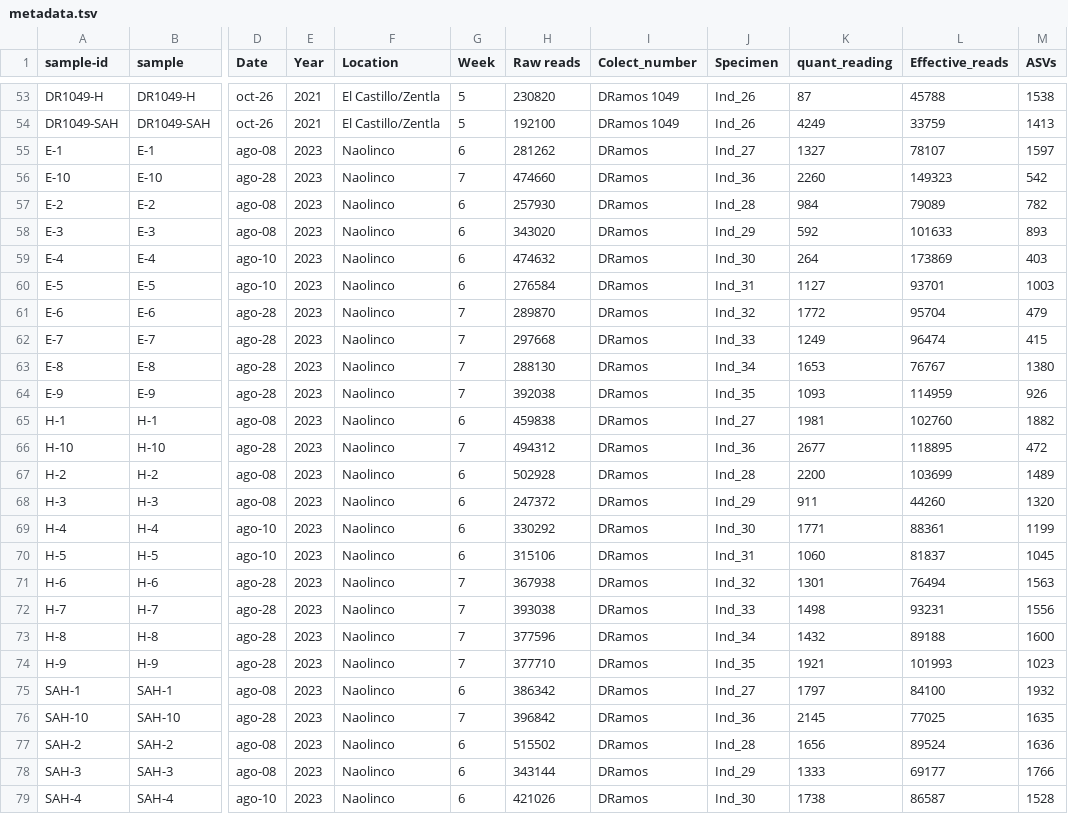
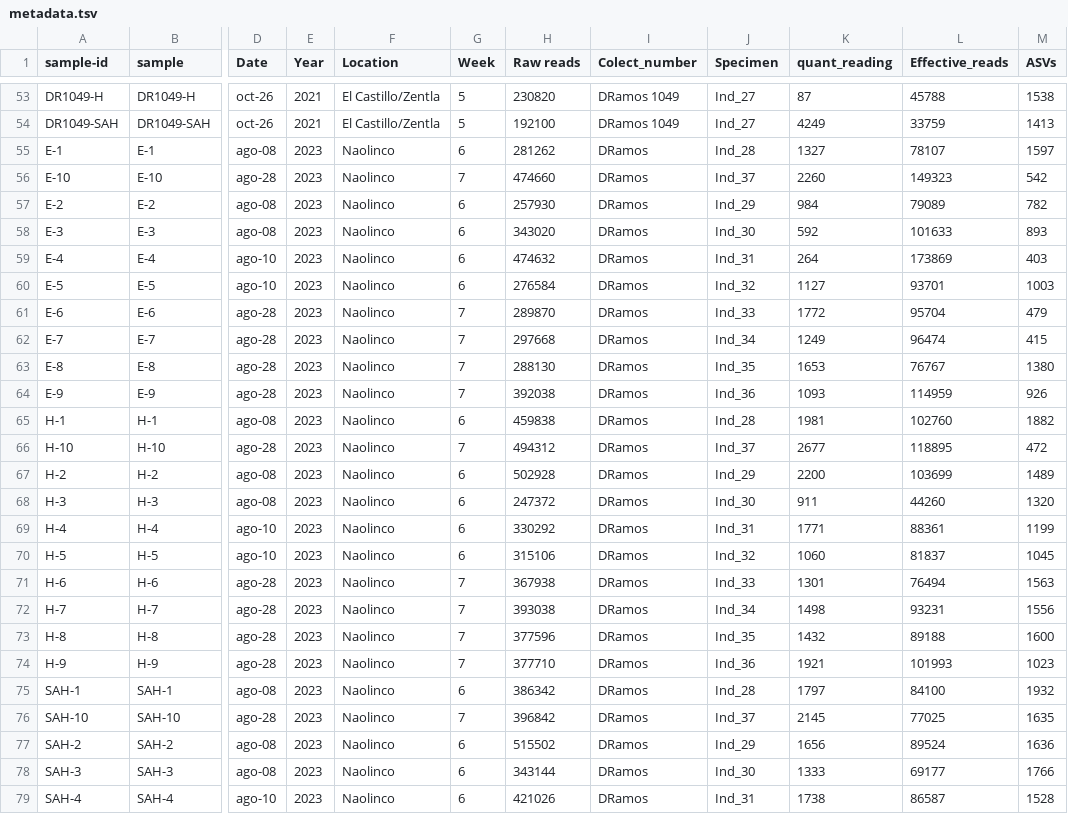
Before and after one commit to DianaOaxaca/Pisolithus_microbiome, a TSV file: v0.2/data/metadata.tsv, drawn as a sheet; only a part is shown, gaps mark what is left out; the diff covers the shown part only; the diff names each change by its address in the sheet, - before the commit and + after, or states it on an @@ line.

```diff
--- a/v0.2/data/metadata.tsv
+++ b/v0.2/data/metadata.tsv
-J53:J54 (Specimen): Ind_26
+J53:J54 (Specimen): Ind_27
-J55 (Specimen): Ind_27
+J55 (Specimen): Ind_28
-J56 (Specimen): Ind_36
+J56 (Specimen): Ind_37
-J57 (Specimen): Ind_28
+J57 (Specimen): Ind_29
-J58 (Specimen): Ind_29
+J58 (Specimen): Ind_30
-J59 (Specimen): Ind_30
+J59 (Specimen): Ind_31
-J60 (Specimen): Ind_31
+J60 (Specimen): Ind_32
-J61 (Specimen): Ind_32
+J61 (Specimen): Ind_33
-J62 (Specimen): Ind_33
+J62 (Specimen): Ind_34
-J63 (Specimen): Ind_34
+J63 (Specimen): Ind_35
-J64 (Specimen): Ind_35
+J64 (Specimen): Ind_36
-J65 (Specimen): Ind_27
+J65 (Specimen): Ind_28
-J66 (Specimen): Ind_36
+J66 (Specimen): Ind_37
-J67 (Specimen): Ind_28
+J67 (Specimen): Ind_29
-J68 (Specimen): Ind_29
+J68 (Specimen): Ind_30
-J69 (Specimen): Ind_30
+J69 (Specimen): Ind_31
-J70 (Specimen): Ind_31
+J70 (Specimen): Ind_32
-J71 (Specimen): Ind_32
+J71 (Specimen): Ind_33
-J72 (Specimen): Ind_33
+J72 (Specimen): Ind_34
-J73 (Specimen): Ind_34
+J73 (Specimen): Ind_35
-J74 (Specimen): Ind_35
+J74 (Specimen): Ind_36
-J75 (Specimen): Ind_27
+J75 (Specimen): Ind_28
-J76 (Specimen): Ind_36
+J76 (Specimen): Ind_37
-J77 (Specimen): Ind_28
+J77 (Specimen): Ind_29
-J78 (Specimen): Ind_29
+J78 (Specimen): Ind_30
-J79 (Specimen): Ind_30
+J79 (Specimen): Ind_31
```
Also changed, not shown: 32 edited cells elsewhere in this file, v0.2/results/03.Diversity/Metadata_with_hill.tsv, 39 other files.
